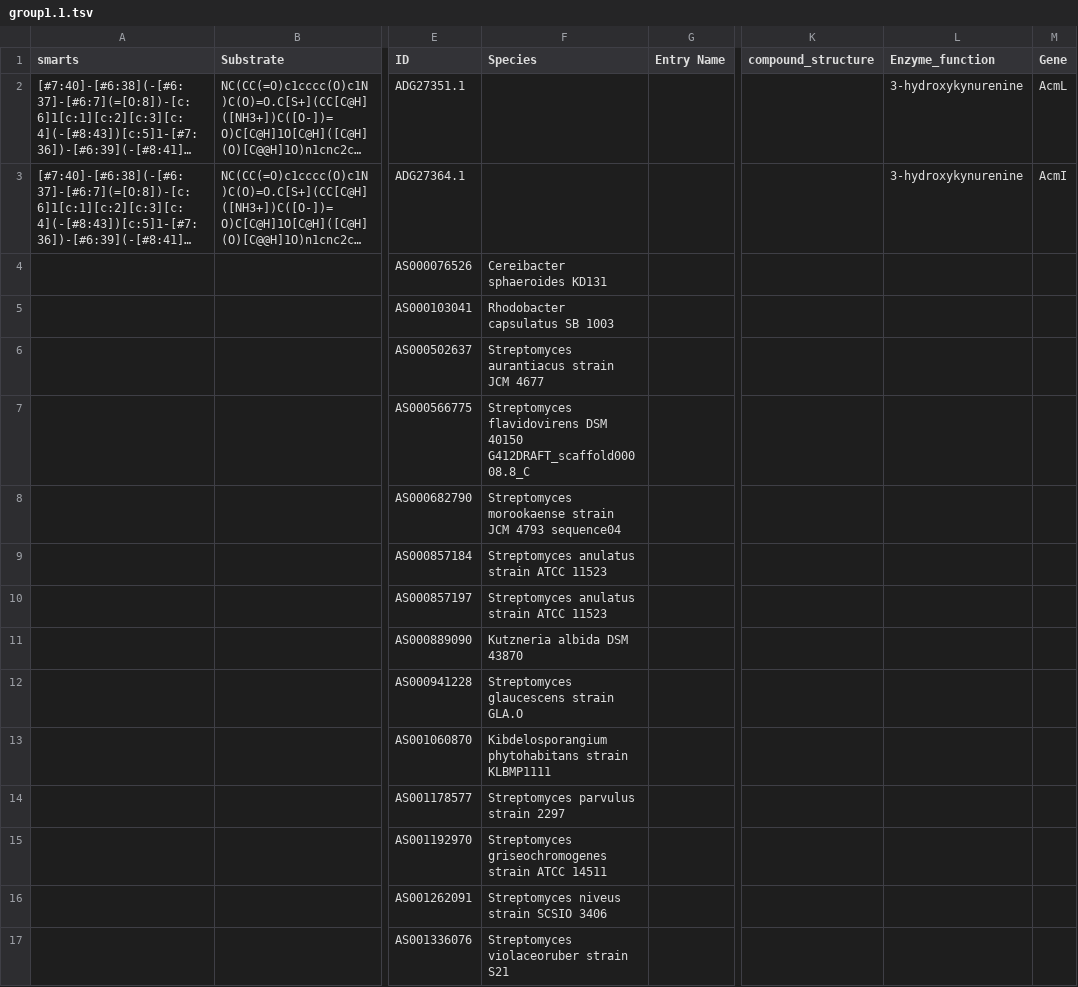
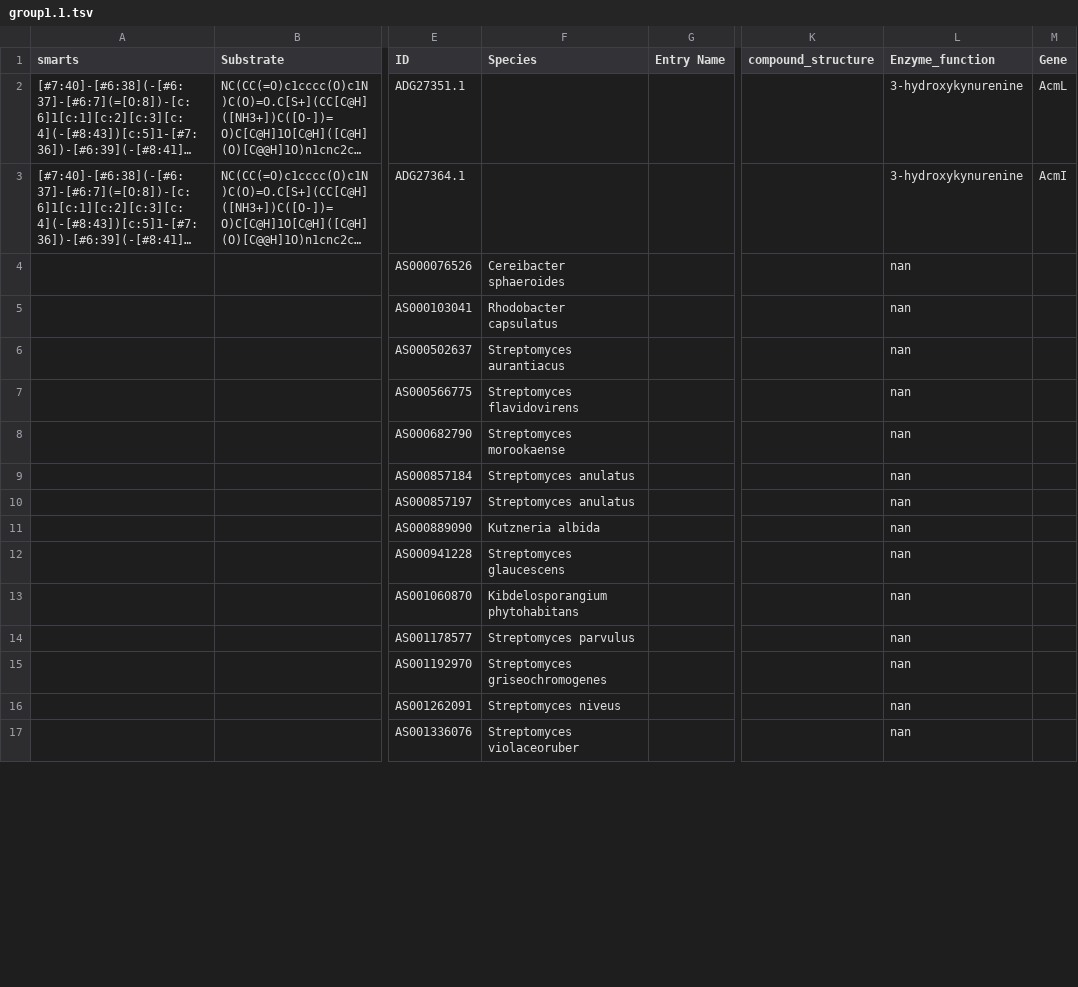
Before and after one commit to ZiemertLab/PhyloNaP_WebApp, a TSV file: database/mt_test/group1.1.tsv, drawn as a sheet; only a part is shown, gaps mark what is left out; long unchanged cells end in …; the diff covers the shown part only; the diff names each change by its address in the sheet, - before the commit and + after, or states it on an @@ line.

Commit message:
BGC structures displayed

```diff
--- a/database/mt_test/group1.1.tsv
+++ b/database/mt_test/group1.1.tsv
-F4 (Species): Cereibacter sphaeroides KD131
+F4 (Species): Cereibacter sphaeroides
-L4:L17 (Enzyme_function): (empty)
+L4:L17 (Enzyme_function): nan
-F5 (Species): Rhodobacter capsulatus SB 1003
+F5 (Species): Rhodobacter capsulatus
-F6 (Species): Streptomyces aurantiacus strain JCM 4677
+F6 (Species): Streptomyces aurantiacus
-F7 (Species): Streptomyces flavidovirens DSM 40150 G412DRAFT_scaffold00008.8_C
+F7 (Species): Streptomyces flavidovirens
-F8 (Species): Streptomyces morookaense strain JCM 4793 sequence04
+F8 (Species): Streptomyces morookaense
-F9:F10 (Species): Streptomyces anulatus strain ATCC 11523
+F9:F10 (Species): Streptomyces anulatus
-F11 (Species): Kutzneria albida DSM 43870
+F11 (Species): Kutzneria albida
-F12 (Species): Streptomyces glaucescens strain GLA.O
+F12 (Species): Streptomyces glaucescens
-F13 (Species): Kibdelosporangium phytohabitans strain KLBMP1111
+F13 (Species): Kibdelosporangium phytohabitans
-F14 (Species): Streptomyces parvulus strain 2297
+F14 (Species): Streptomyces parvulus
-F15 (Species): Streptomyces griseochromogenes strain ATCC 14511
+F15 (Species): Streptomyces griseochromogenes
-F16 (Species): Streptomyces niveus strain SCSIO 3406
+F16 (Species): Streptomyces niveus
-F17 (Species): Streptomyces violaceoruber strain S21
+F17 (Species): Streptomyces violaceoruber
```
Also changed, not shown: 149 edited cells elsewhere in this file, 2 other files.
